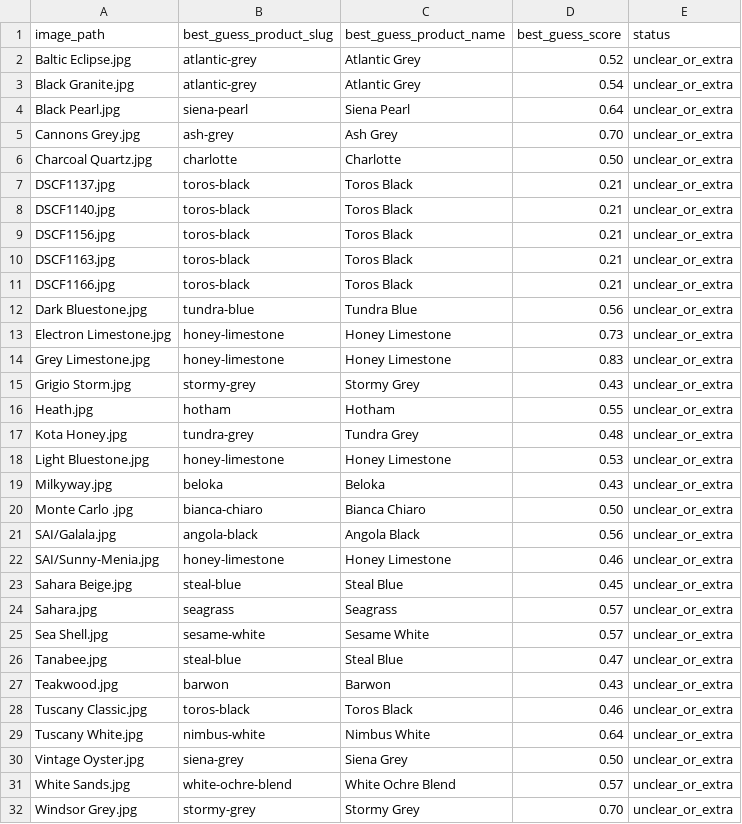
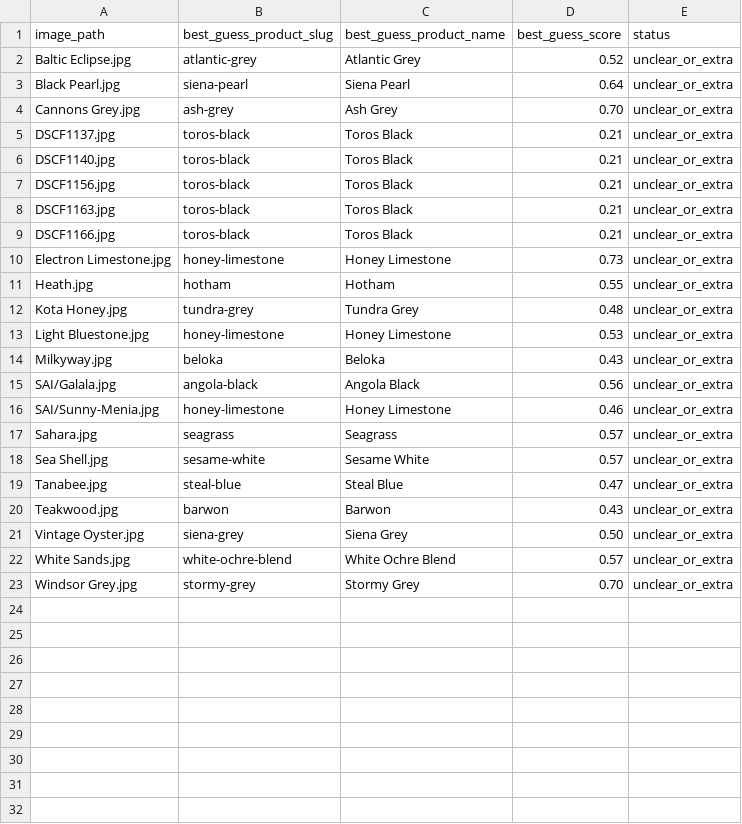
Before and after one commit to aushen-stone/aushen-stone.github.io, a CSV file: docs/photo_audit_2026-02-17/unclear_or_extra_images.csv, drawn as a sheet; the diff names each change by its address in the sheet, - before the commit and + after, or states it on an @@ line.

```diff
--- a/docs/photo_audit_2026-02-17/unclear_or_extra_images.csv
+++ b/docs/photo_audit_2026-02-17/unclear_or_extra_images.csv
-row 3: Black Granite.jpg | atlantic-grey | Atlantic Grey | 0.54 | unclear_or_extra
-row 6: Charcoal Quartz.jpg | charlotte | Charlotte | 0.50 | unclear_or_extra
-row 12: Dark Bluestone.jpg | tundra-blue | Tundra Blue | 0.56 | unclear_or_extra
-row 14: Grey Limestone.jpg | honey-limestone | Honey Limestone | 0.83 | unclear_or_extra
-row 15: Grigio Storm.jpg | stormy-grey | Stormy Grey | 0.43 | unclear_or_extra
-row 20: Monte Carlo .jpg | bianca-chiaro | Bianca Chiaro | 0.50 | unclear_or_extra
-row 23: Sahara Beige.jpg | steal-blue | Steal Blue | 0.45 | unclear_or_extra
-row 28: Tuscany Classic.jpg | toros-black | Toros Black | 0.46 | unclear_or_extra
-row 29: Tuscany White.jpg | nimbus-white | Nimbus White | 0.64 | unclear_or_extra
```
Also changed, not shown: docs/photo_audit_2026-02-17/mapped_images.csv, docs/photo_audit_2026-02-17/photo_audit_all_in_one.csv, 15 other files.
